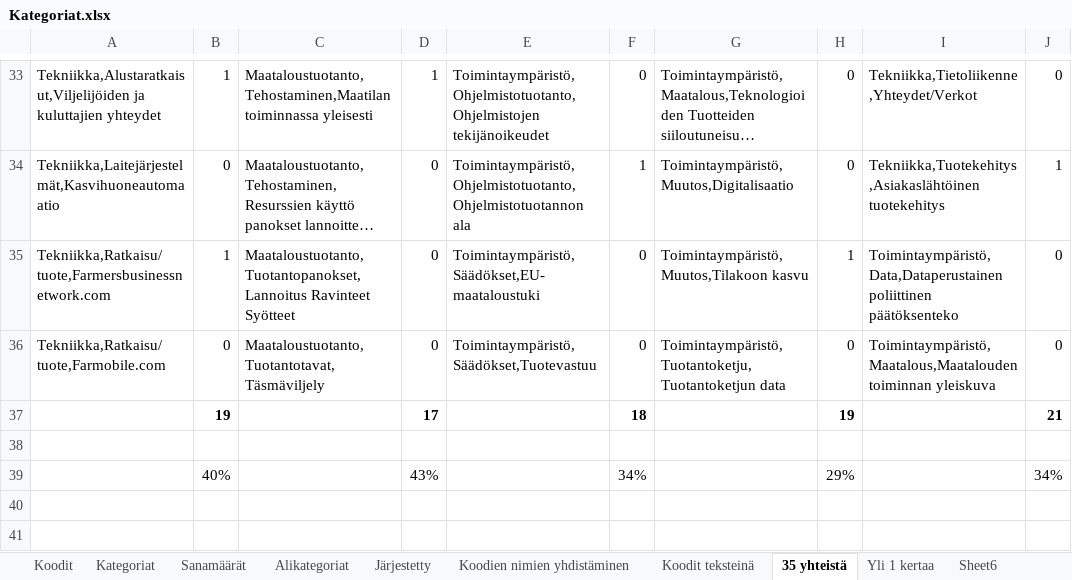
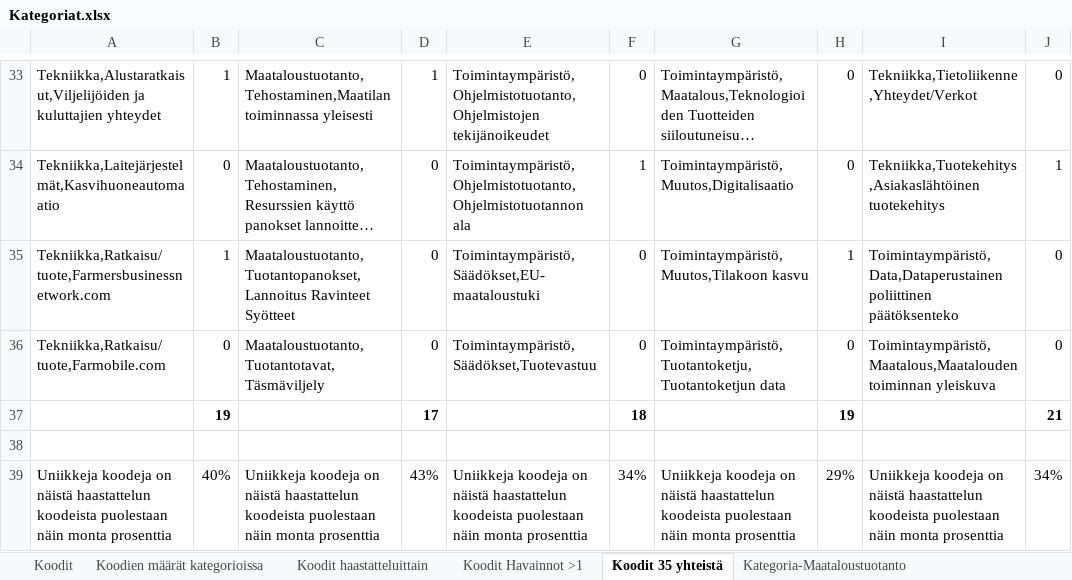
Before and after one commit to tpolvinen/Agri, an Excel workbook: Other_Notes/Kategoriat.xlsx, sheet Koodit 35 yhteistä, drawn as a sheet; only a part is shown, gaps mark what is left out; long unchanged cells end in …; values as stored, in another font and other column widths than the file's, no borders; conditional formats not drawn; the diff names each change by its address in the sheet, - before the commit and + after, or states it on an @@ line.

```diff
--- a/Other_Notes/Kategoriat.xlsx (sheet Koodit 35 yhteistä)
+++ b/Other_Notes/Kategoriat.xlsx (sheet Koodit 35 yhteistä)
-sheet tab: Kategoriat
+sheet tab: Koodien määrät kategorioissa
-sheet tab: Järjestetty
+sheet tab: Koodit haastatteluittain
-sheet tab: 35 yhteistä
+sheet tab: Koodit 35 yhteistä
-sheet tab: Yli 1 kertaa
+sheet tab: Koodit Havainnot >1
-sheet tab: Alikategoriat
-sheet tab: Sheet6
+sheet tab: Kategoria-Maataloustuotanto
@@ sheet tab order changed: Koodit | Koodien määrät kategorioissa | Koodit haastatteluittain | Koodit Havainnot >1 | Koodit 35 yhteistä | Kategoria-Maataloustuotanto @@
-A39: (empty)
+A39: Uniikkeja koodeja on näistä haastattelun koodeista puolestaan näin monta prosenttia
-C39: (empty)
+C39: Uniikkeja koodeja on näistä haastattelun koodeista puolestaan näin monta prosenttia
-E39: (empty)
+E39: Uniikkeja koodeja on näistä haastattelun koodeista puolestaan näin monta prosenttia
-G39: (empty)
+G39: Uniikkeja koodeja on näistä haastattelun koodeista puolestaan näin monta prosenttia
-I39: (empty)
+I39: Uniikkeja koodeja on näistä haastattelun koodeista puolestaan näin monta prosenttia
```
Also changed, not shown: sheet Koodit haastatteluittain, sheet Koodien määrät kategorioissa, sheet Koodit Havainnot >1, other sheet tabs, charts or pictures, 1 other file.
